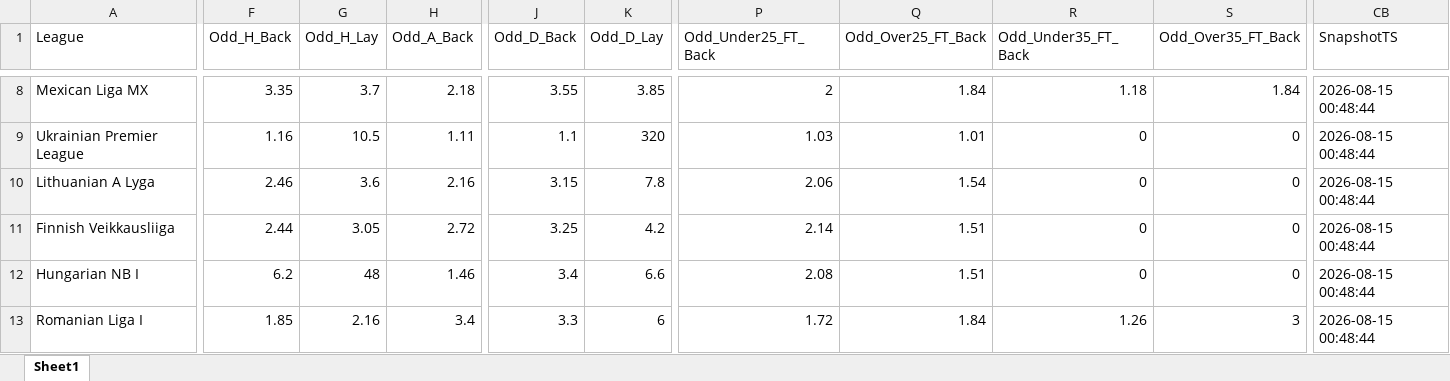
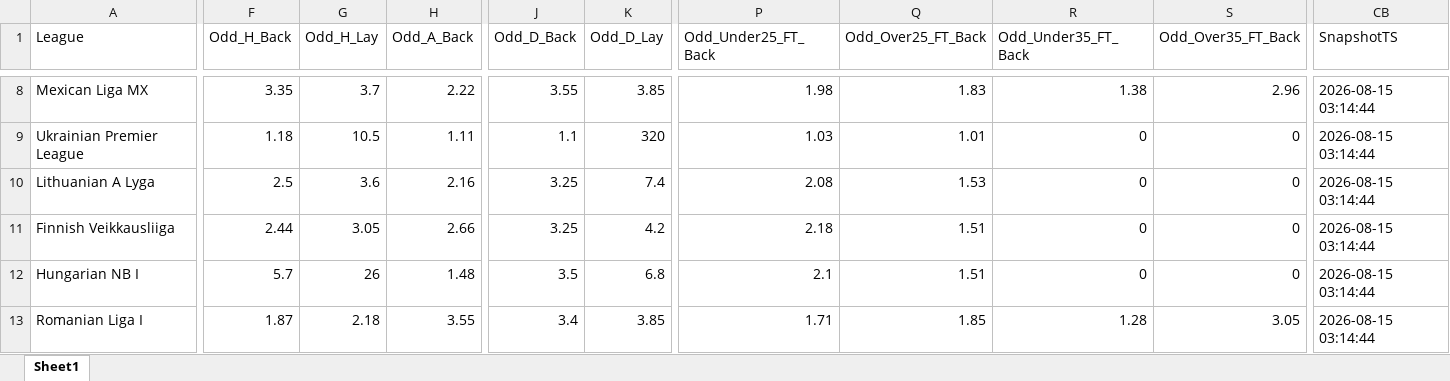
Before and after one commit to mtprado88/jogos_betfair, an Excel workbook: Jogos_do_Dia_Betfair_Back_Lay_2026-08-17.xlsx, sheet Sheet1, drawn as a sheet; only a part is shown, gaps mark what is left out; values as stored, in another font and other column widths than the file's, no borders; the diff covers the shown part only; the diff names each change by its address in the sheet, - before the commit and + after, or states it on an @@ line.

```diff
--- a/Jogos_do_Dia_Betfair_Back_Lay_2026-08-17.xlsx (sheet Sheet1)
+++ b/Jogos_do_Dia_Betfair_Back_Lay_2026-08-17.xlsx (sheet Sheet1)
-H8 (Odd_A_Back): 2.18
+H8 (Odd_A_Back): 2.22
-P8 (Odd_Under25_FT_Back): 2
+P8 (Odd_Under25_FT_Back): 1.98
-Q8 (Odd_Over25_FT_Back): 1.84
+Q8 (Odd_Over25_FT_Back): 1.83
-R8 (Odd_Under35_FT_Back): 1.18
+R8 (Odd_Under35_FT_Back): 1.38
-S8 (Odd_Over35_FT_Back): 1.84
+S8 (Odd_Over35_FT_Back): 2.96
-CB8:CB13 (SnapshotTS): 2026-08-15 00:48:44
+CB8:CB13 (SnapshotTS): 2026-08-15 03:14:44
-F9 (Odd_H_Back): 1.16
+F9 (Odd_H_Back): 1.18
-F10 (Odd_H_Back): 2.46
+F10 (Odd_H_Back): 2.5
-J10 (Odd_D_Back): 3.15
+J10 (Odd_D_Back): 3.25
-K10 (Odd_D_Lay): 7.8
+K10 (Odd_D_Lay): 7.4
-P10 (Odd_Under25_FT_Back): 2.06
+P10 (Odd_Under25_FT_Back): 2.08
-Q10 (Odd_Over25_FT_Back): 1.54
+Q10 (Odd_Over25_FT_Back): 1.53
-H11 (Odd_A_Back): 2.72
+H11 (Odd_A_Back): 2.66
-P11 (Odd_Under25_FT_Back): 2.14
+P11 (Odd_Under25_FT_Back): 2.18
-F12 (Odd_H_Back): 6.2
+F12 (Odd_H_Back): 5.7
-G12 (Odd_H_Lay): 48
+G12 (Odd_H_Lay): 26
-H12 (Odd_A_Back): 1.46
+H12 (Odd_A_Back): 1.48
-J12 (Odd_D_Back): 3.4
+J12 (Odd_D_Back): 3.5
-K12 (Odd_D_Lay): 6.6
+K12 (Odd_D_Lay): 6.8
-P12 (Odd_Under25_FT_Back): 2.08
+P12 (Odd_Under25_FT_Back): 2.1
-F13 (Odd_H_Back): 1.85
+F13 (Odd_H_Back): 1.87
-G13 (Odd_H_Lay): 2.16
+G13 (Odd_H_Lay): 2.18
-H13 (Odd_A_Back): 3.4
+H13 (Odd_A_Back): 3.55
-J13 (Odd_D_Back): 3.3
+J13 (Odd_D_Back): 3.4
-K13 (Odd_D_Lay): 6
+K13 (Odd_D_Lay): 3.85
-P13 (Odd_Under25_FT_Back): 1.72
+P13 (Odd_Under25_FT_Back): 1.71
-Q13 (Odd_Over25_FT_Back): 1.84
+Q13 (Odd_Over25_FT_Back): 1.85
-R13 (Odd_Under35_FT_Back): 1.26
+R13 (Odd_Under35_FT_Back): 1.28
-S13 (Odd_Over35_FT_Back): 3
+S13 (Odd_Over35_FT_Back): 3.05
```
Also changed, not shown: 1 added row, 1 removed row and 196 edited cells elsewhere in this sheet.
